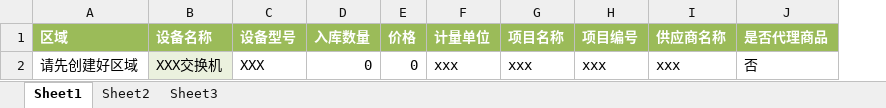
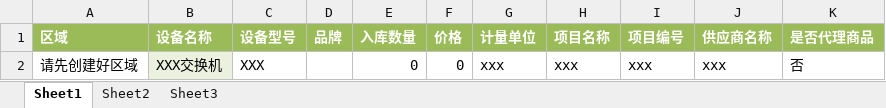
Before and after one commit to G631233828/InventorySystem, an Excel workbook: Commons/InventoryWebApp/src/main/webapp/WEB-INF/Templates/库存管理模版.xlsx, sheet Sheet1, drawn as a sheet; values as stored, in another font and other column widths than the file's, no borders; the diff names each change by its address in the sheet, - before the commit and + after, or states it on an @@ line.

```diff
--- a/Commons/InventoryWebApp/src/main/webapp/WEB-INF/Templates/库存管理模版.xlsx (sheet Sheet1)
+++ b/Commons/InventoryWebApp/src/main/webapp/WEB-INF/Templates/库存管理模版.xlsx (sheet Sheet1)
+column D (品牌), empty
```
Also changed, not shown: 7 other files.
